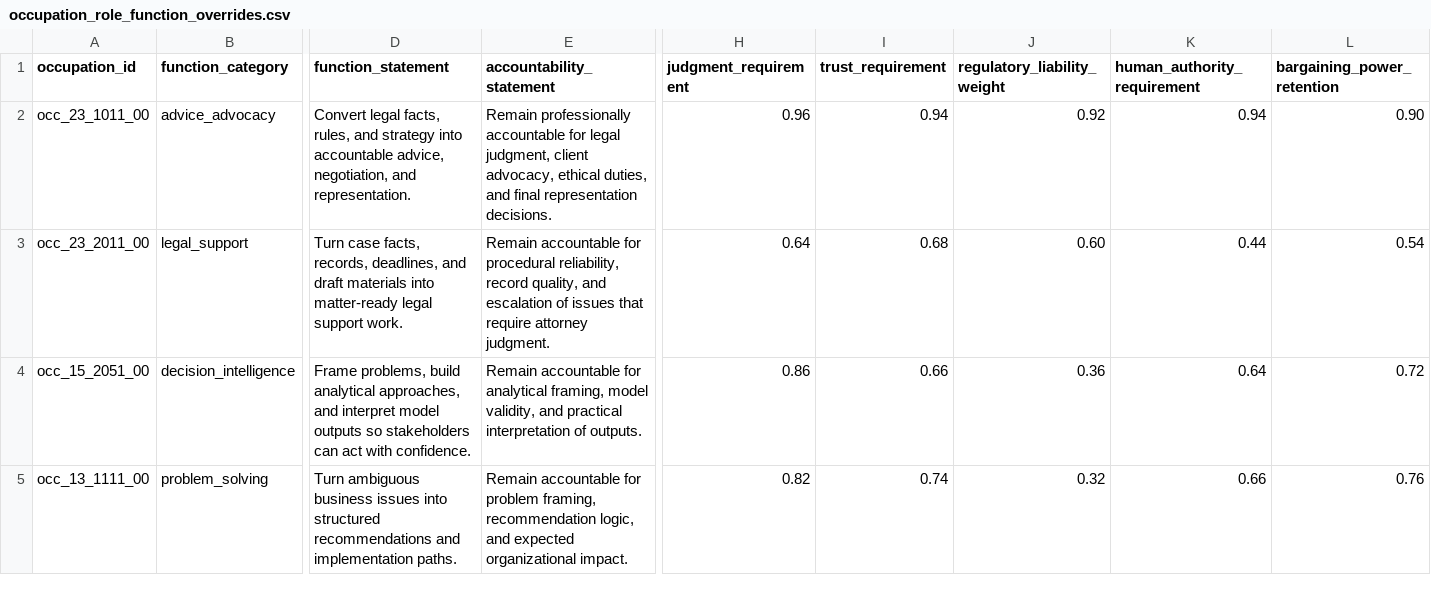
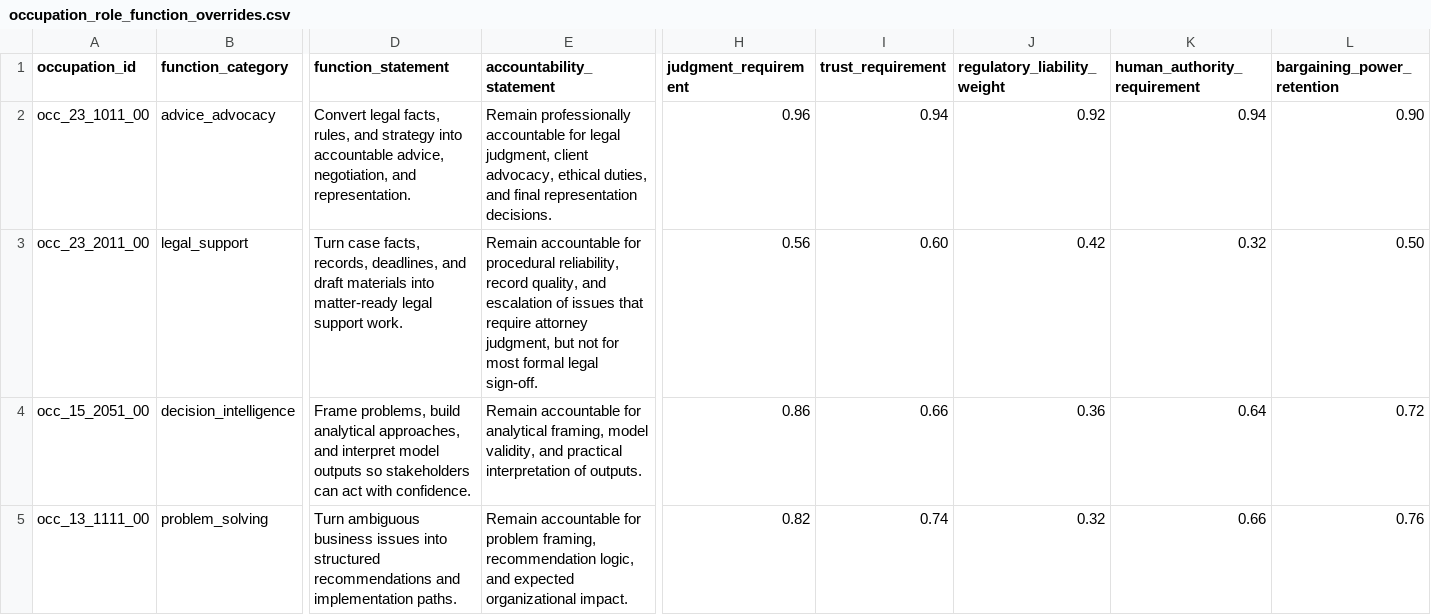
Before and after one commit to wrenthejewels/DLYJ, a CSV file: data/metadata/occupation_role_function_overrides.csv, drawn as a sheet; only a part is shown, gaps mark what is left out; the diff names each change by its address in the sheet, - before the commit and + after, or states it on an @@ line.

```diff
--- a/data/metadata/occupation_role_function_overrides.csv
+++ b/data/metadata/occupation_role_function_overrides.csv
-E3 (accountability_statement): …require attorney judgment.
+E3 (accountability_statement): …require attorney judgment, but not for most formal legal sign-off.
-H3 (judgment_requirement): 0.64
+H3 (judgment_requirement): 0.56
-I3 (trust_requirement): 0.68
+I3 (trust_requirement): 0.60
-J3 (regulatory_liability_weight): 0.60
+J3 (regulatory_liability_weight): 0.42
-K3 (human_authority_requirement): 0.44
+K3 (human_authority_requirement): 0.32
-L3 (bargaining_power_retention): 0.54
+L3 (bargaining_power_retention): 0.50
```
Also changed, not shown: data/metadata/occupation_secondary_function_overrides.csv, data/normalized/function_accountability_profiles.csv, 9 other files.
